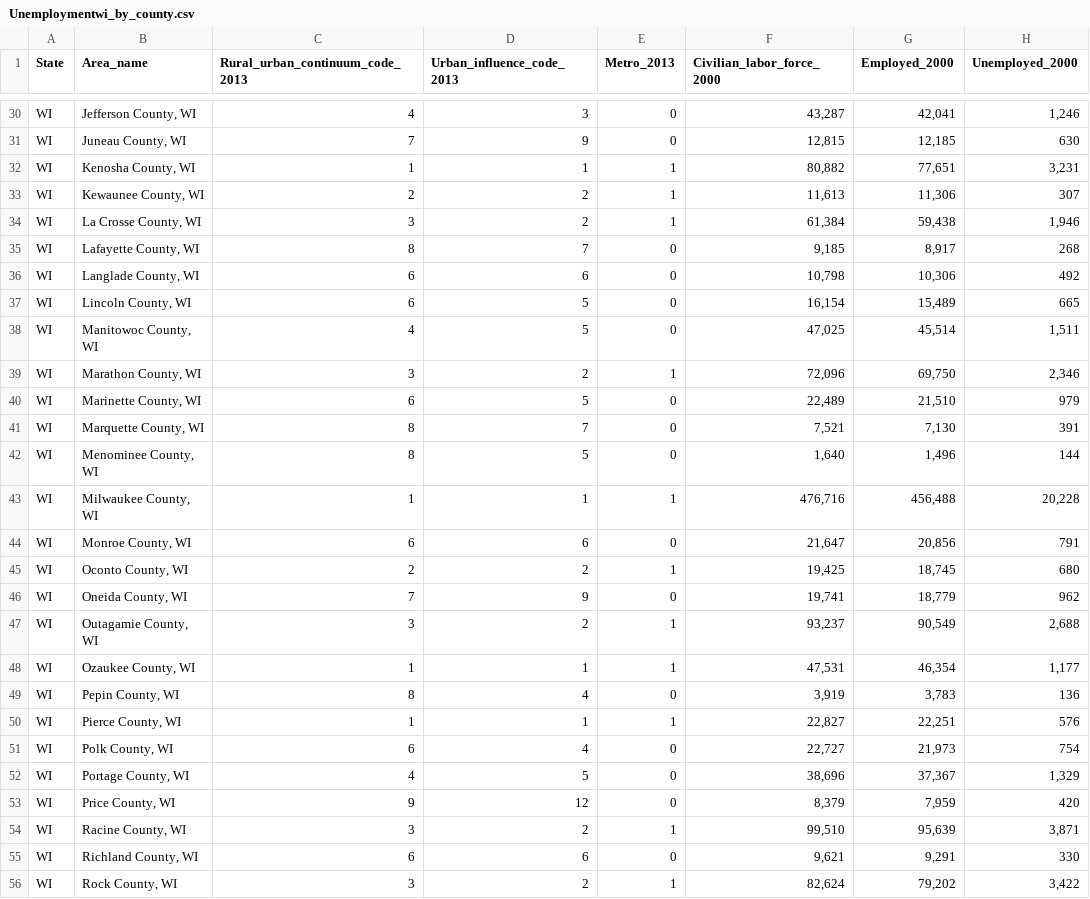
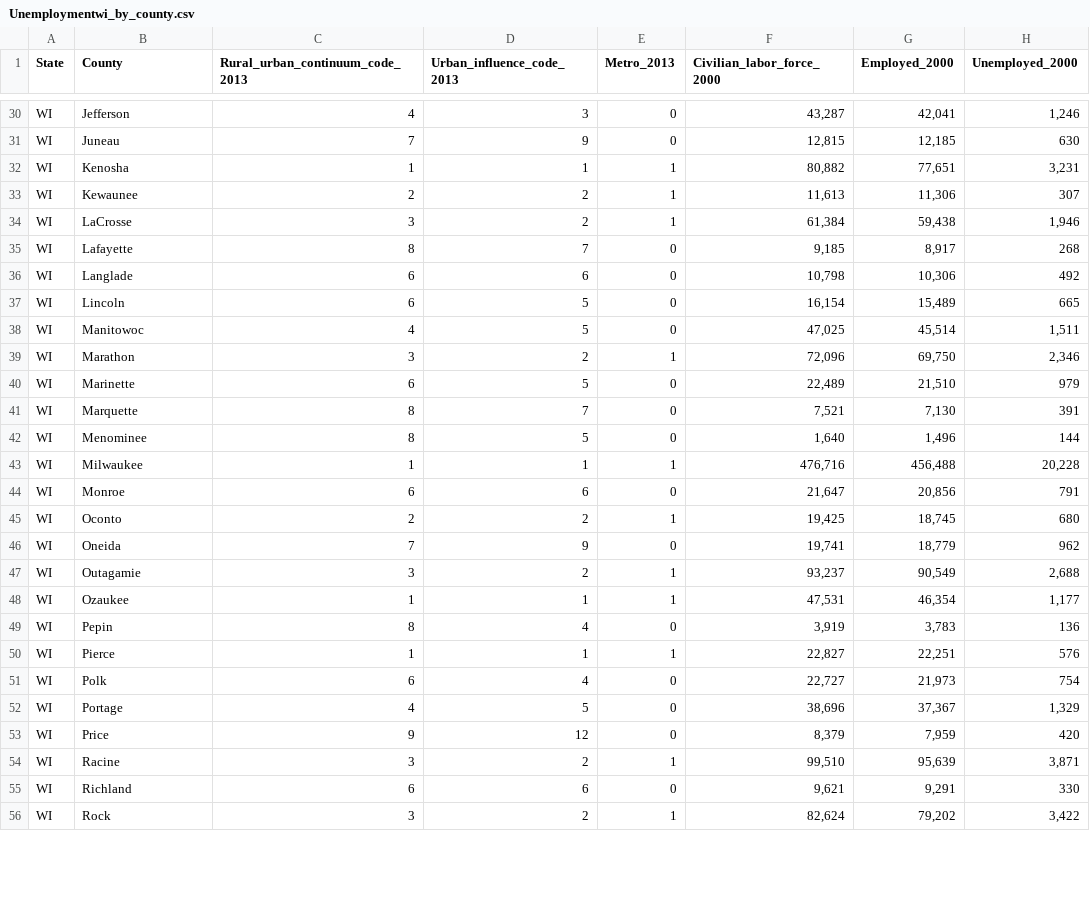
Before and after one commit to labinskin/uw-project-demo, a CSV file: Data/Unemploymentwi_by_county.csv, drawn as a sheet; only a part is shown, gaps mark what is left out; the diff covers the shown part only; the diff names each change by its address in the sheet, - before the commit and + after, or states it on an @@ line.

```diff
--- a/Data/Unemploymentwi_by_county.csv
+++ b/Data/Unemploymentwi_by_county.csv
-B1: Area_name
+B1: County
-B30 (County): Jefferson County, WI
+B30 (County): Jefferson
-B31 (County): Juneau County, WI
+B31 (County): Juneau
-B32 (County): Kenosha County, WI
+B32 (County): Kenosha
-B33 (County): Kewaunee County, WI
+B33 (County): Kewaunee
-B34 (County): La Crosse County, WI
+B34 (County): LaCrosse
-B35 (County): Lafayette County, WI
+B35 (County): Lafayette
-B36 (County): Langlade County, WI
+B36 (County): Langlade
-B37 (County): Lincoln County, WI
+B37 (County): Lincoln
-B38 (County): Manitowoc County, WI
+B38 (County): Manitowoc
-B39 (County): Marathon County, WI
+B39 (County): Marathon
-B40 (County): Marinette County, WI
+B40 (County): Marinette
-B41 (County): Marquette County, WI
+B41 (County): Marquette
-B42 (County): Menominee County, WI
+B42 (County): Menominee
-B43 (County): Milwaukee County, WI
+B43 (County): Milwaukee
-B44 (County): Monroe County, WI
+B44 (County): Monroe
-B45 (County): Oconto County, WI
+B45 (County): Oconto
-B46 (County): Oneida County, WI
+B46 (County): Oneida
-B47 (County): Outagamie County, WI
+B47 (County): Outagamie
-B48 (County): Ozaukee County, WI
+B48 (County): Ozaukee
-B49 (County): Pepin County, WI
+B49 (County): Pepin
-B50 (County): Pierce County, WI
+B50 (County): Pierce
-B51 (County): Polk County, WI
+B51 (County): Polk
-B52 (County): Portage County, WI
+B52 (County): Portage
-B53 (County): Price County, WI
+B53 (County): Price
-B54 (County): Racine County, WI
+B54 (County): Racine
-B55 (County): Richland County, WI
+B55 (County): Richland
-B56 (County): Rock County, WI
+B56 (County): Rock
```
Also changed, not shown: 45 edited cells elsewhere in this file, Data/any_alcohol_wi.csv, Data/binge_drinking_wi.csv, 8 other files.
